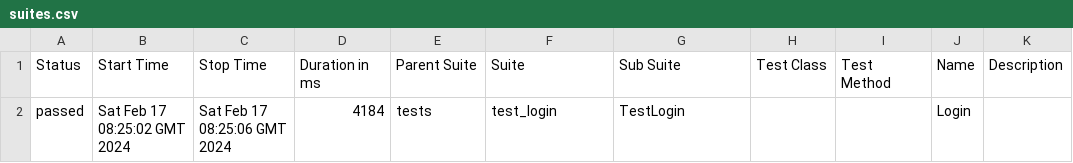
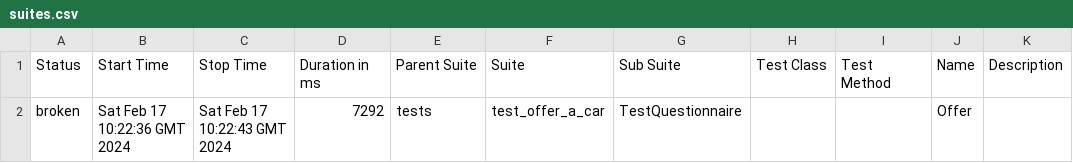
Before and after one commit to Nikita0806/LiteAvto_test, a CSV file: data/suites.csv, drawn as a sheet; removed rows and columns are numbered as before the commit, all else as after; the diff names each change by its address in the sheet, - before the commit and + after, or states it on an @@ line.

Commit message:
Deploying to gh-pages from @ Nikita0806/LiteAvto_test@51b218ac062ab4db8e5a47d374c8a421eab46cab 🚀

```diff
--- a/data/suites.csv
+++ b/data/suites.csv
-row 2: passed | Sat Feb 17 08:25:02 GMT 2024 | Sat Feb 17 08:25:06 GMT 2024 | 4184 | tests | test_login | TestLogin |  |  | Login
+row 2: broken | Sat Feb 17 10:22:36 GMT 2024 | Sat Feb 17 10:22:43 GMT 2024 | 7292 | tests | test_offer_a_car | TestQuestionnaire |  |  | Offer
```
Also changed, not shown: 27 other files.
